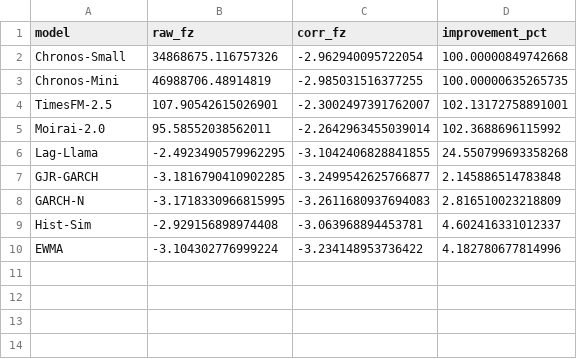
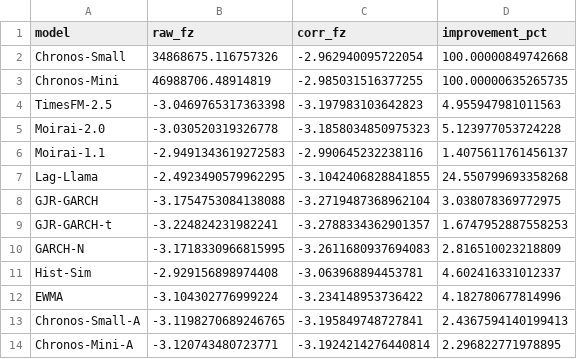
Before and after one commit to QuantLet/Conformal_Oracle, a CSV file: Quantlets/CO_fz_scores/tab_fz_scores.csv, drawn as a sheet.

```diff
--- a/Quantlets/CO_fz_scores/tab_fz_scores.csv
+++ b/Quantlets/CO_fz_scores/tab_fz_scores.csv
@@ -3,6 +3,8 @@ Chronos-Small,34868675.116757326,-2.962940095722054,100.00000849742668
 Chronos-Mini,46988706.48914819,-2.985031516377255,100.00000635265735
-TimesFM-2.5,107.90542615026901,-2.3002497391762007,102.13172758891001
-Moirai-2.0,95.58552038562011,-2.2642963455039014,102.3688696115992
+TimesFM-2.5,-3.0469765317363398,-3.197983103642823,4.955947981011563
+Moirai-2.0,-3.030520319326778,-3.1858034850975323,5.123977053724228
+Moirai-1.1,-2.9491343619272583,-2.990645232238116,1.4075611761456137
 Lag-Llama,-2.4923490579962295,-3.1042406828841855,24.550799693358268
-GJR-GARCH,-3.1816790410902285,-3.2499542625766877,2.145886514783848
+GJR-GARCH,-3.1754753084138088,-3.2719487368962104,3.038078369772975
+GJR-GARCH-t,-3.224824231982241,-3.2788334362901357,1.6747952887558253
 GARCH-N,-3.1718330966815995,-3.2611680937694083,2.816510023218809
@@ -10 +12,3 @@ Hist-Sim,-2.929156898974408,-3.063968894453781,4.602416331012337
 EWMA,-3.104302776999224,-3.234148953736422,4.182780677814996
+Chronos-Small-A,-3.1198270689246765,-3.195849748727841,2.4367594140199413
+Chronos-Mini-A,-3.120743480723771,-3.1924214276440814,2.296822771978895
```
Also changed, not shown: Quantlets/CO_robustness/gap_ablation.csv, Quantlets/CO_robustness/qV_bootstrap_ci.csv, 19 other files.
